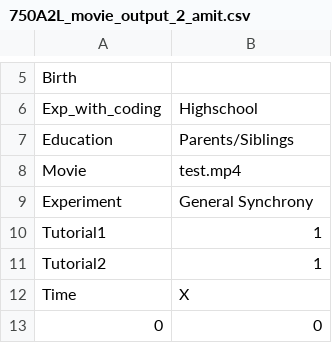
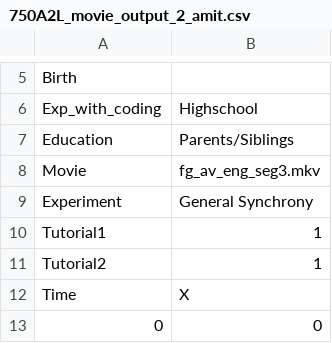
Before and after one commit to ArielBundy/SyncForrestSync, a CSV file: multibuild/v1.2/output/750A2L_movie_output_2_amit.csv, drawn as a sheet; only a part is shown, gaps mark what is left out.

```diff
--- a/multibuild/v1.2/output/750A2L_movie_output_2_amit.csv
+++ b/multibuild/v1.2/output/750A2L_movie_output_2_amit.csv
@@ -7,3 +7,3 @@ Exp_with_coding,Highschool
 Education,Parents/Siblings
-Movie,test.mp4
+Movie,fg_av_eng_seg3.mkv
 Experiment,General Synchrony
```
Also changed, not shown: multibuild/v1.2/output/1AXJVJ_movie_output_2_denis.csv, multibuild/v1.2/output/5K7EOU_movie_output_2_gabi.csv, 9 other files.
